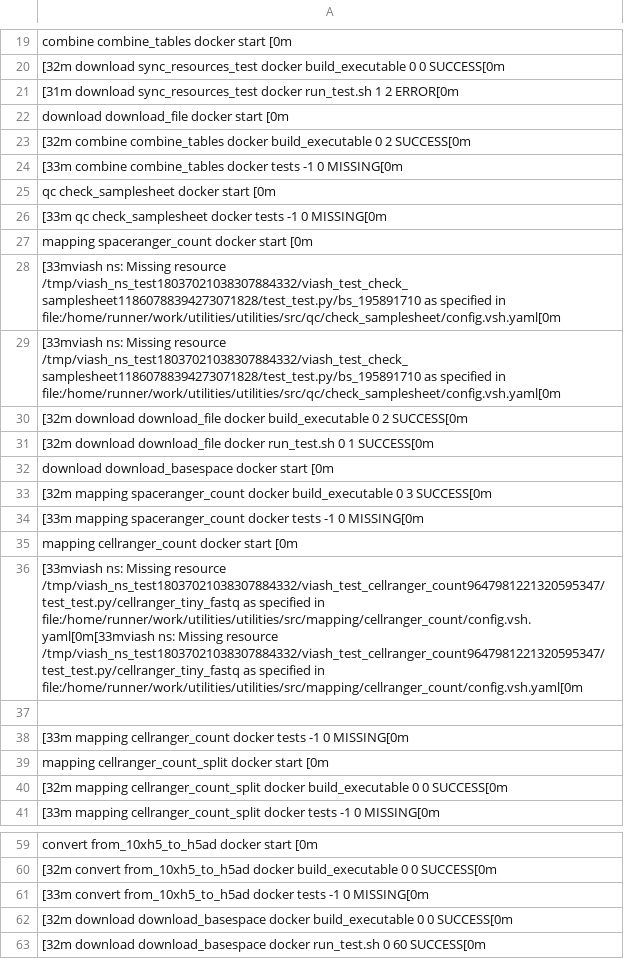
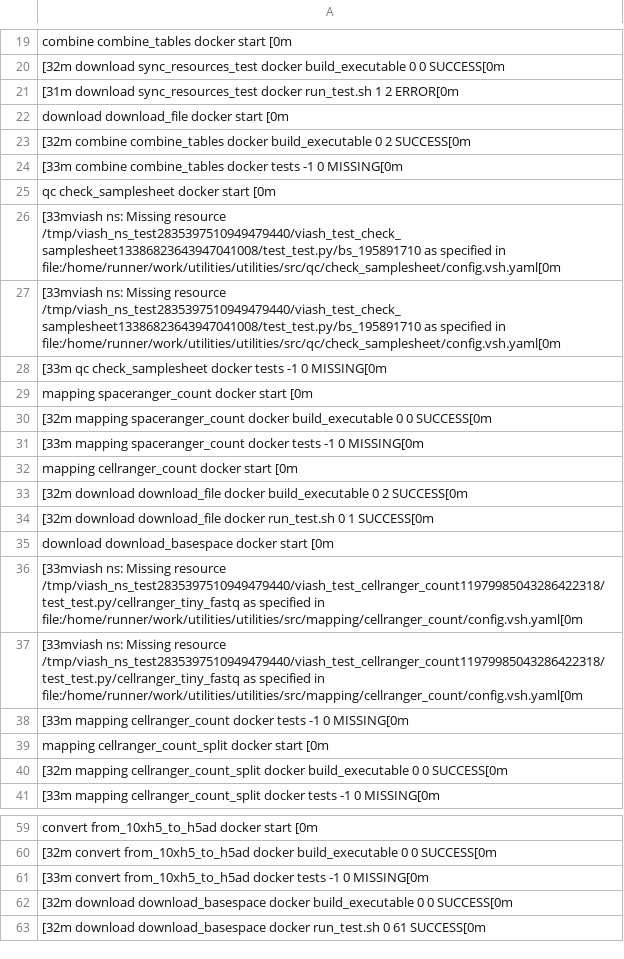
Before and after one commit to TrellixVulnTeam/utilities_CP0O, a TSV file: check_results/results.tsv, drawn as a sheet; only a part is shown, gaps mark what is left out; removed rows and columns are numbered as before the commit, all else as after; the diff covers the shown part only; the diff names each change by its address in the sheet, - before the commit and + after, or states it on an @@ line.

```diff
--- a/check_results/results.tsv
+++ b/check_results/results.tsv
+row 26: [33mviash ns: Missing resource /tmp/viash_ns_test2835397510949479440/viash_test_check_samplesheet13386823643947041008/test_test.py/bs_195891710 as specified in file:/home/runner/work/utilities/utilities/src/qc/check_samplesheet/config.vsh.yaml[0m
+row 27: [33mviash ns: Missing resource /tmp/viash_ns_test2835397510949479440/viash_test_check_samplesheet13386823643947041008/test_test.py/bs_195891710 as specified in file:/home/runner/work/utilities/utilities/src/qc/check_samplesheet/config.vsh.yaml[0m
-A30: [33mviash ns: Missing resource /tmp/viash_ns_test18037021038307884332/viash_test_check_samplesheet11860788394273071828/test_test.py/bs_195891710 as specified in file:/home/runner/work/utilities/utilities/src/qc/check_samplesheet/config.vsh.yaml[0m
+A30: [32m mapping spaceranger_count docker build_executable 0 0 SUCCESS[0m
-A31: [33mviash ns: Missing resource /tmp/viash_ns_test18037021038307884332/viash_test_check_samplesheet11860788394273071828/test_test.py/bs_195891710 as specified in file:/home/runner/work/utilities/utilities/src/qc/check_samplesheet/config.vsh.yaml[0m
+A31: [33m mapping spaceranger_count docker tests -1 0 MISSING[0m
-row 35: mapping cellranger_count docker start [0…
+row 32: mapping cellranger_count docker start [0…
-A36: [32m mapping spaceranger_count docker build_executable 0 3 SUCCESS[0m
+A36: [33mviash ns: Missing resource /tmp/viash_ns_test2835397510949479440/viash_test_cellranger_count11979985043286422318/test_test.py/cellranger_tiny_fastq as specified in file:/home/runner/work/utilities/utilities/src/mapping/cellranger_count/config.vsh.yaml[0m
-A37: [33m mapping spaceranger_count docker tests -1 0 MISSING[0m
+A37: [33mviash ns: Missing resource /tmp/viash_ns_test2835397510949479440/viash_test_cellranger_count11979985043286422318/test_test.py/cellranger_tiny_fastq as specified in file:/home/runner/work/utilities/utilities/src/mapping/cellranger_count/config.vsh.yaml[0m
-row 36: [33mviash ns: Missing resource /tmp/viash_ns_test18037021038307884332/viash_test_cellranger_count9647981221320595347/test_test.py/cellranger_tiny_fastq as specified in file:/home/runner/work/utilities/utilities/src/mapping/cellranger_count/config.vsh.yaml[0m[33mviash ns: Missing resource /tmp/viash_ns_test18037021038307884332/viash_test_cellranger_count9647981221320595347/test_test.py/cellranger_tiny_fastq as specified in file:/home/runner/work/utilities/utilities/src/mapping/cellranger_count/config.vsh.yaml[0m
-row 37: (empty)
-A63: …run_test.sh 0 60 SUCCESS[0m
+A63: …run_test.sh 0 61 SUCCESS[0m
```
Also changed, not shown: 3 added rows, 3 removed rows, 4 moved rows and 6 edited cells elsewhere in this file, 41 other files.
